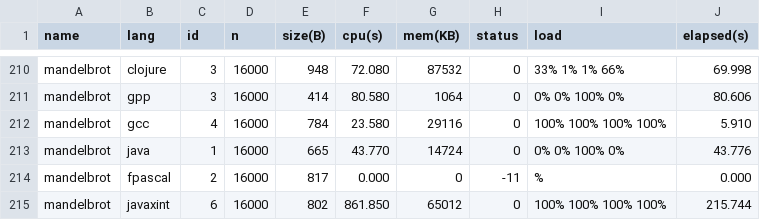
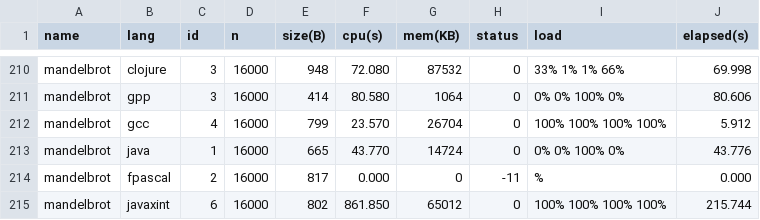
Before and after one commit to kragen/shootout, a CSV file: website/websites/u64q/data/data.csv, drawn as a sheet; only a part is shown, gaps mark what is left out.

```diff
--- a/website/websites/u64q/data/data.csv
+++ b/website/websites/u64q/data/data.csv
@@ -211,3 +211,3 @@ mandelbrot,clojure,3,16000,948,72.080,87532,0,33% 1% 1% 66%,69.998
 mandelbrot,gpp,3,16000,414,80.580,1064,0,0% 0% 100% 0%,80.606
-mandelbrot,gcc,4,16000,784,23.580,29116,0,100% 100% 100% 100%,5.910
+mandelbrot,gcc,4,16000,799,23.570,26704,0,100% 100% 100% 100%,5.912
 mandelbrot,java,1,16000,665,43.770,14724,0,0% 0% 100% 0%,43.776
```
Also changed, not shown: website/websites/u64/data/data.csv, website/websites/u64/data/ndata.csv, 7 other files.
